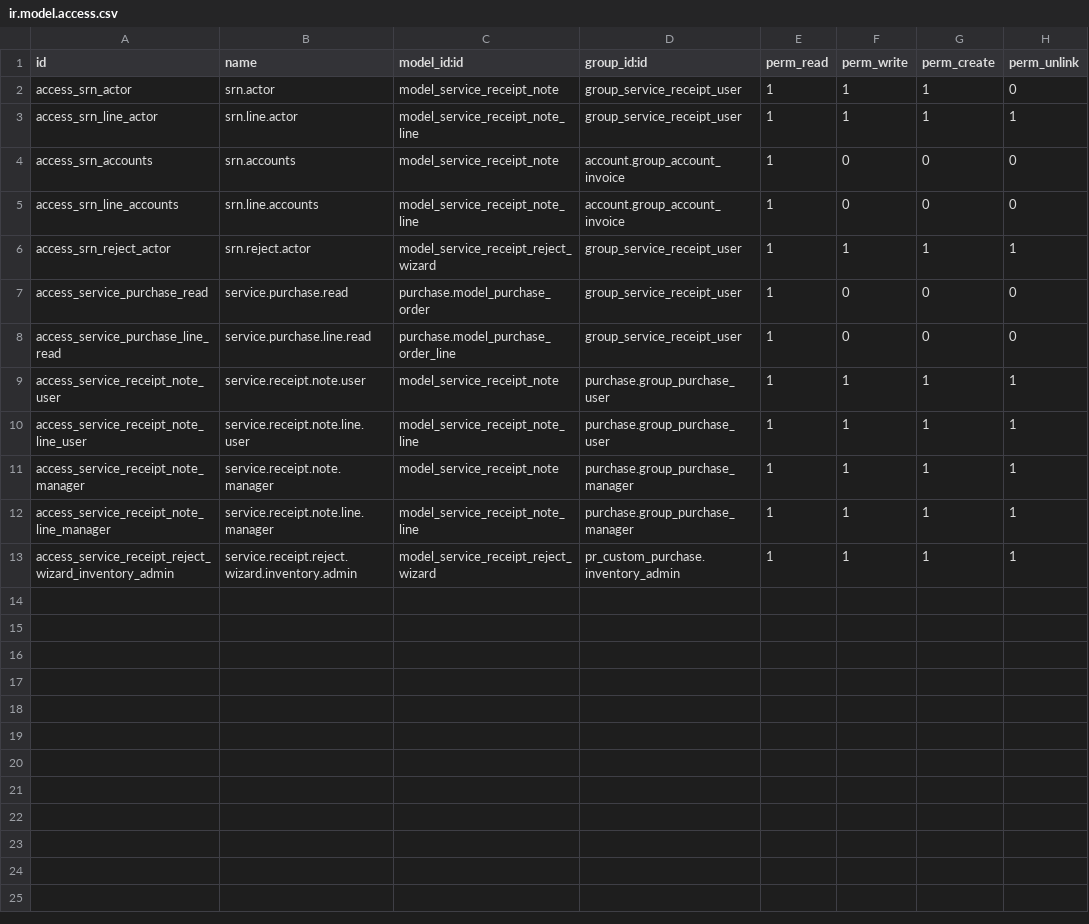
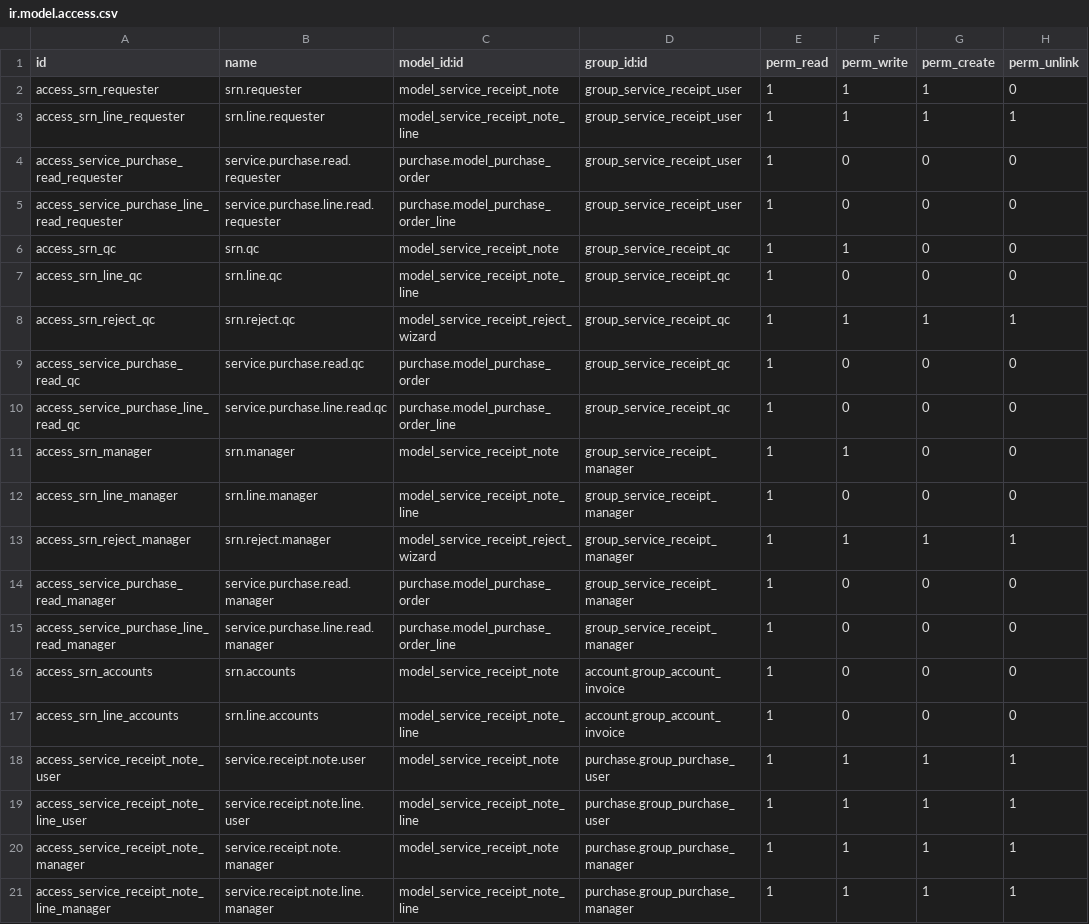
Before and after one commit to Petroraq-Engineering-Co-Ltd/Petroraq_V17_V2, a CSV file: service_receipt_note/security/ir.model.access.csv, drawn as a sheet; only a part is shown; the shorter side is filled out with more unchanged rows.

Commit message:
[FEATURE] - Separate SRN groups into Requester, QC, and Department Manager
- Split service receipt security group into Requester, QC, and Department Manager
- Restrict Receiver/Requester to update records without approval/validation rights
- Restrict Quality Control (QC) to approve records
- Restrict Department Manager to validate approved records
- Update record rules, model access rights, form view buttons, and workflow tests

```diff
--- a/service_receipt_note/security/ir.model.access.csv
+++ b/service_receipt_note/security/ir.model.access.csv
@@ -1,9 +1,18 @@
 id,name,model_id:id,group_id:id,perm_read,perm_write,perm_create,perm_unlink
-access_srn_actor,srn.actor,model_service_receipt_note,group_service_receipt_user,1,1,1,0
-access_srn_line_actor,srn.line.actor,model_service_receipt_note_line,group_service_receipt_user,1,1,1,1
+access_srn_requester,srn.requester,model_service_receipt_note,group_service_receipt_user,1,1,1,0
+access_srn_line_requester,srn.line.requester,model_service_receipt_note_line,group_service_receipt_user,1,1,1,1
+access_service_purchase_read_requester,service.purchase.read.requester,purchase.model_purchase_order,group_service_receipt_user,1,0,0,0
+access_service_purchase_line_read_requester,service.purchase.line.read.requester,purchase.model_purchase_order_line,group_service_receipt_user,1,0,0,0
+access_srn_qc,srn.qc,model_service_receipt_note,group_service_receipt_qc,1,1,0,0
+access_srn_line_qc,srn.line.qc,model_service_receipt_note_line,group_service_receipt_qc,1,0,0,0
+access_srn_reject_qc,srn.reject.qc,model_service_receipt_reject_wizard,group_service_receipt_qc,1,1,1,1
+access_service_purchase_read_qc,service.purchase.read.qc,purchase.model_purchase_order,group_service_receipt_qc,1,0,0,0
+access_service_purchase_line_read_qc,service.purchase.line.read.qc,purchase.model_purchase_order_line,group_service_receipt_qc,1,0,0,0
+access_srn_manager,srn.manager,model_service_receipt_note,group_service_receipt_manager,1,1,0,0
+access_srn_line_manager,srn.line.manager,model_service_receipt_note_line,group_service_receipt_manager,1,0,0,0
+access_srn_reject_manager,srn.reject.manager,model_service_receipt_reject_wizard,group_service_receipt_manager,1,1,1,1
+access_service_purchase_read_manager,service.purchase.read.manager,purchase.model_purchase_order,group_service_receipt_manager,1,0,0,0
+access_service_purchase_line_read_manager,service.purchase.line.read.manager,purchase.model_purchase_order_line,group_service_receipt_manager,1,0,0,0
 access_srn_accounts,srn.accounts,model_service_receipt_note,account.group_account_invoice,1,0,0,0
 access_srn_line_accounts,srn.line.accounts,model_service_receipt_note_line,account.group_account_invoice,1,0,0,0
-access_srn_reject_actor,srn.reject.actor,model_service_receipt_reject_wizard,group_service_receipt_user,1,1,1,1
-access_service_purchase_read,service.purchase.read,purchase.model_purchase_order,group_service_receipt_user,1,0,0,0
-access_service_purchase_line_read,service.purchase.line.read,purchase.model_purchase_order_line,group_service_receipt_user,1,0,0,0
 access_service_receipt_note_user,service.receipt.note.user,model_service_receipt_note,purchase.group_purchase_user,1,1,1,1
```
Also changed, not shown: 5 other files.
